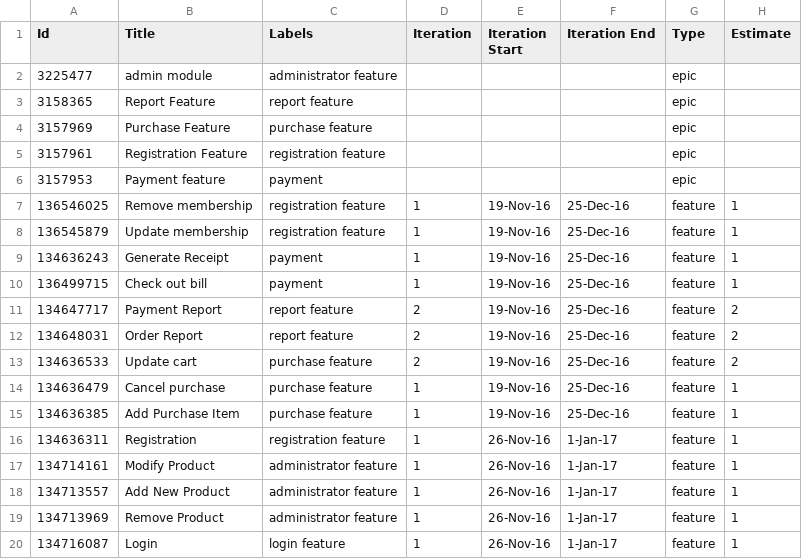
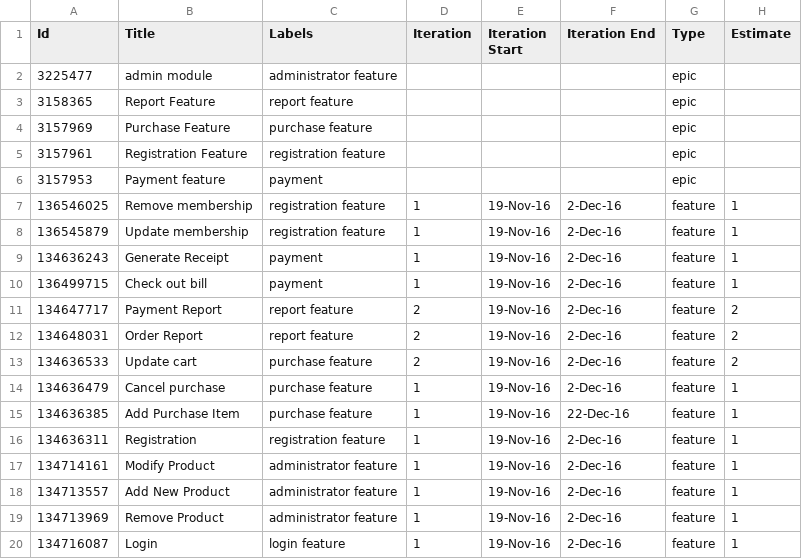
Before and after one commit to tenshi1568/AgileAssignmentRepeat, a CSV file: Process/1/Sprint1/agile_assignment_rsd_repeat_20161222_0613.csv, drawn as a sheet; only a part is shown; the diff names each change by its address in the sheet, - before the commit and + after, or states it on an @@ line.

Commit message:
Unstarted
Unstarted

```diff
--- a/Process/1/Sprint1/agile_assignment_rsd_repeat_20161222_0613.csv
+++ b/Process/1/Sprint1/agile_assignment_rsd_repeat_20161222_0613.csv
-F7:F14 (Iteration End): 25-Dec-16
+F7:F14 (Iteration End): 2-Dec-16
-F15 (Iteration End): 25-Dec-16
+F15 (Iteration End): 22-Dec-16
-E16:E20 (Iteration Start): 26-Nov-16
+E16:E20 (Iteration Start): 19-Nov-16
-F16:F20 (Iteration End): 1-Jan-17
+F16:F20 (Iteration End): 2-Dec-16
```
